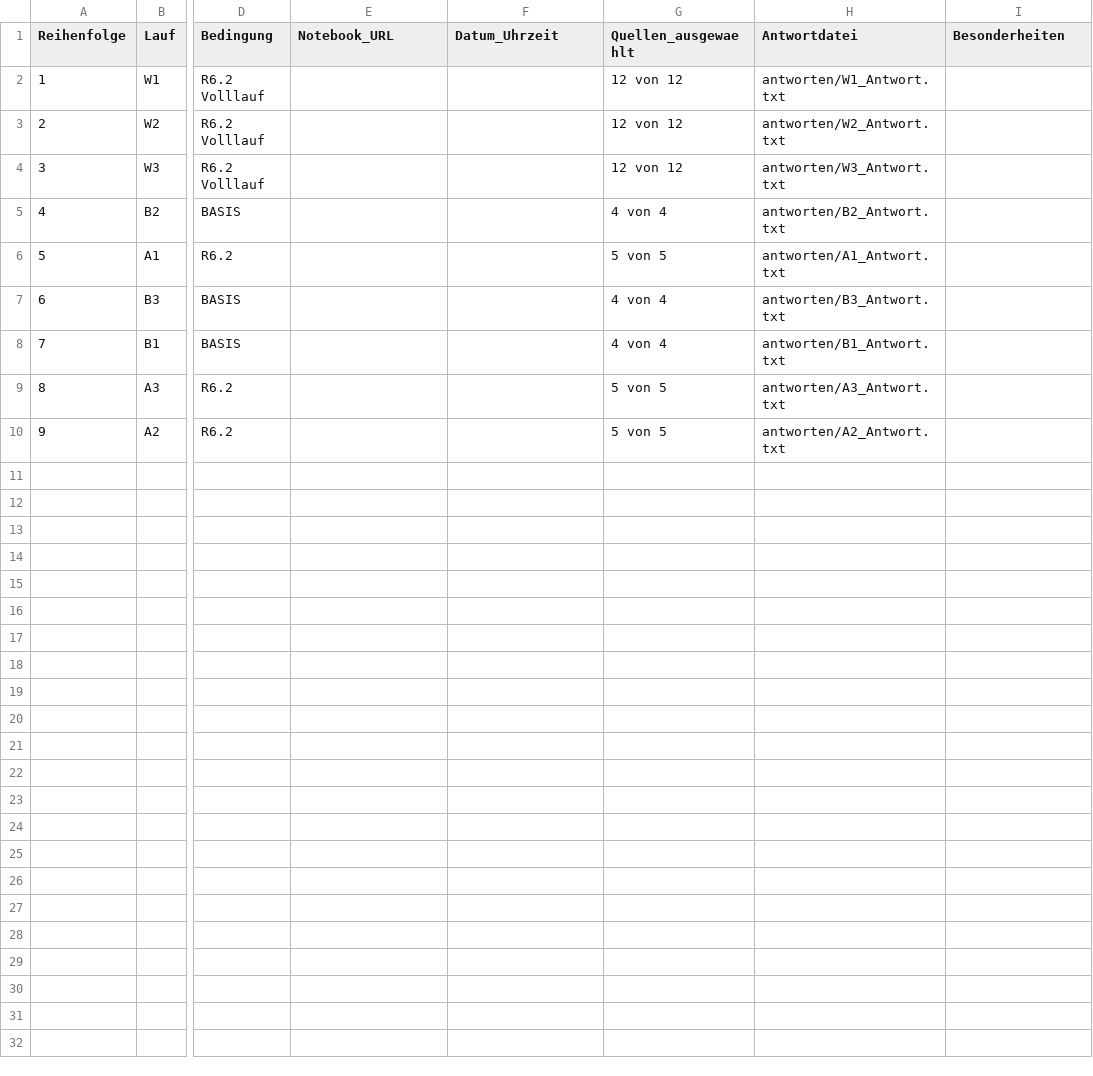
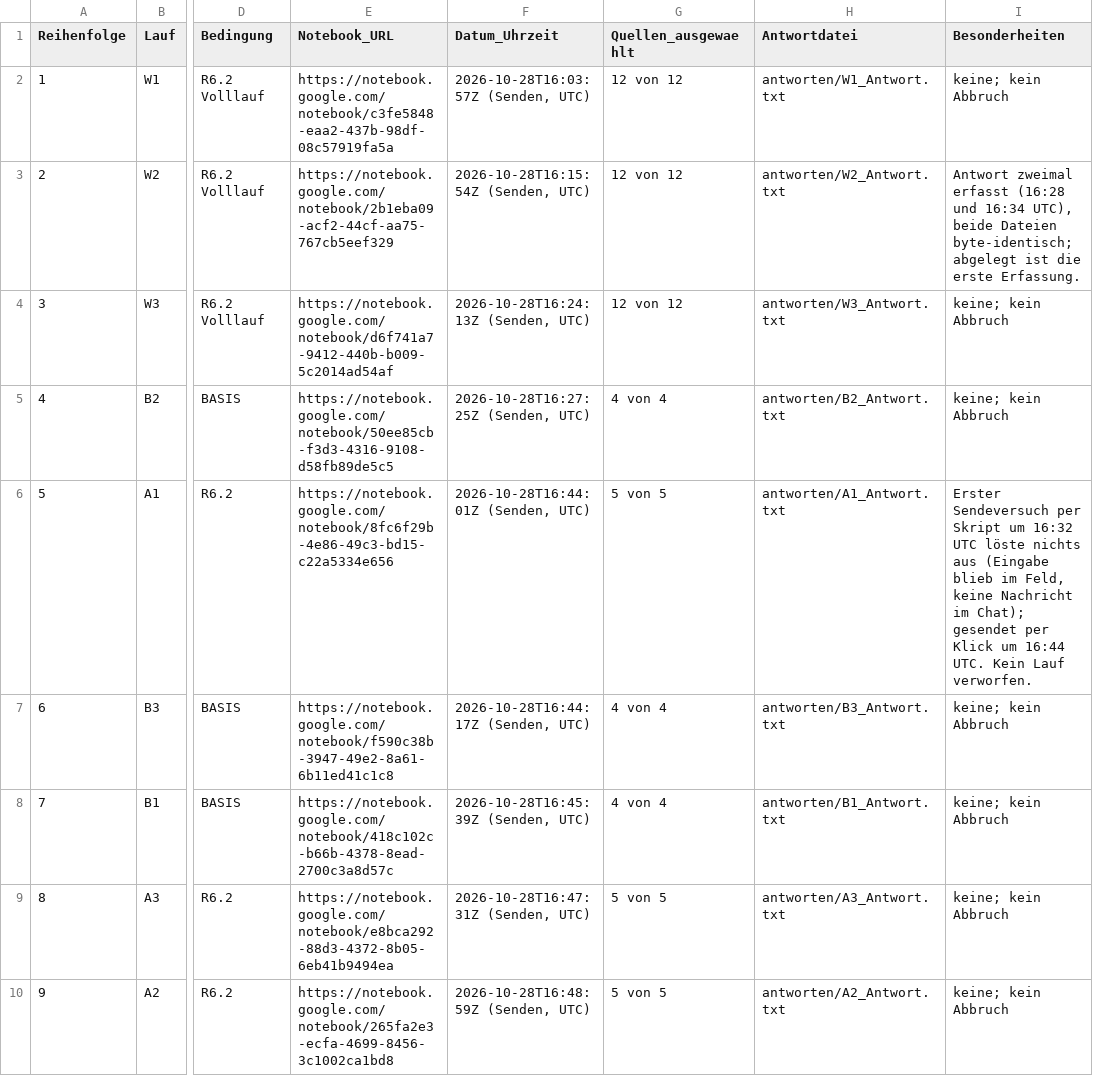
Before and after one commit to lynnzeischke/praxisseminar, a CSV file: evaluation/Nachpruefung_2026-10-28/Protokoll.csv, drawn as a sheet; only a part is shown, gaps mark what is left out; the diff names each change by its address in the sheet, - before the commit and + after, or states it on an @@ line.

```diff
--- a/evaluation/Nachpruefung_2026-10-28/Protokoll.csv
+++ b/evaluation/Nachpruefung_2026-10-28/Protokoll.csv
-E2 (Notebook_URL): (empty)
+E2 (Notebook_URL): https://notebook.google.com/notebook/c3fe5848-eaa2-437b-98df-08c57919fa5a
-F2 (Datum_Uhrzeit): (empty)
+F2 (Datum_Uhrzeit): 2026-10-28T16:03:57Z (Senden, UTC)
-I2 (Besonderheiten): (empty)
+I2 (Besonderheiten): keine; kein Abbruch
-E3 (Notebook_URL): (empty)
+E3 (Notebook_URL): https://notebook.google.com/notebook/2b1eba09-acf2-44cf-aa75-767cb5eef329
-F3 (Datum_Uhrzeit): (empty)
+F3 (Datum_Uhrzeit): 2026-10-28T16:15:54Z (Senden, UTC)
-I3 (Besonderheiten): (empty)
+I3 (Besonderheiten): Antwort zweimal erfasst (16:28 und 16:34 UTC), beide Dateien byte-identisch; abgelegt ist die erste Erfassung.
-E4 (Notebook_URL): (empty)
+E4 (Notebook_URL): https://notebook.google.com/notebook/d6f741a7-9412-440b-b009-5c2014ad54af
-F4 (Datum_Uhrzeit): (empty)
+F4 (Datum_Uhrzeit): 2026-10-28T16:24:13Z (Senden, UTC)
-I4:I5 (Besonderheiten): (empty)
+I4:I5 (Besonderheiten): keine; kein Abbruch
-E5 (Notebook_URL): (empty)
+E5 (Notebook_URL): https://notebook.google.com/notebook/50ee85cb-f3d3-4316-9108-d58fb89de5c5
-F5 (Datum_Uhrzeit): (empty)
+F5 (Datum_Uhrzeit): 2026-10-28T16:27:25Z (Senden, UTC)
-E6 (Notebook_URL): (empty)
+E6 (Notebook_URL): https://notebook.google.com/notebook/8fc6f29b-4e86-49c3-bd15-c22a5334e656
-F6 (Datum_Uhrzeit): (empty)
+F6 (Datum_Uhrzeit): 2026-10-28T16:44:01Z (Senden, UTC)
-I6 (Besonderheiten): (empty)
+I6 (Besonderheiten): Erster Sendeversuch per Skript um 16:32 UTC löste nichts aus (Eingabe blieb im Feld, keine Nachricht im Chat); gesendet per Klick um 16:44 UTC. Kein Lauf verworfen.
-E7 (Notebook_URL): (empty)
+E7 (Notebook_URL): https://notebook.google.com/notebook/f590c38b-3947-49e2-8a61-6b11ed41c1c8
-F7 (Datum_Uhrzeit): (empty)
+F7 (Datum_Uhrzeit): 2026-10-28T16:44:17Z (Senden, UTC)
-I7:I10 (Besonderheiten): (empty)
+I7:I10 (Besonderheiten): keine; kein Abbruch
-E8 (Notebook_URL): (empty)
+E8 (Notebook_URL): https://notebook.google.com/notebook/418c102c-b66b-4378-8ead-2700c3a8d57c
-F8 (Datum_Uhrzeit): (empty)
+F8 (Datum_Uhrzeit): 2026-10-28T16:45:39Z (Senden, UTC)
-E9 (Notebook_URL): (empty)
+E9 (Notebook_URL): https://notebook.google.com/notebook/e8bca292-88d3-4372-8b05-6eb41b9494ea
-F9 (Datum_Uhrzeit): (empty)
+F9 (Datum_Uhrzeit): 2026-10-28T16:47:31Z (Senden, UTC)
-E10 (Notebook_URL): (empty)
+E10 (Notebook_URL): https://notebook.google.com/notebook/265fa2e3-ecfa-4699-8456-3c1002ca1bd8
-F10 (Datum_Uhrzeit): (empty)
+F10 (Datum_Uhrzeit): 2026-10-28T16:48:59Z (Senden, UTC)
```
Also changed, not shown: evaluation/Nachpruefung_2026-10-28/Kodierbogen_neue_Faelle.csv, 31 other files.
